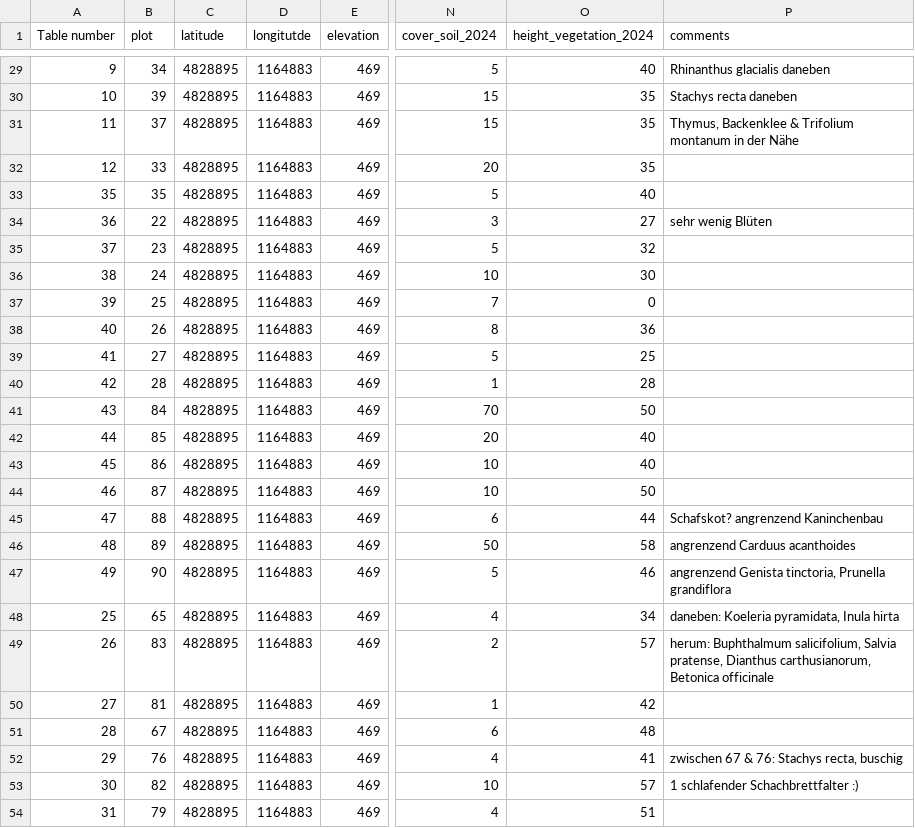
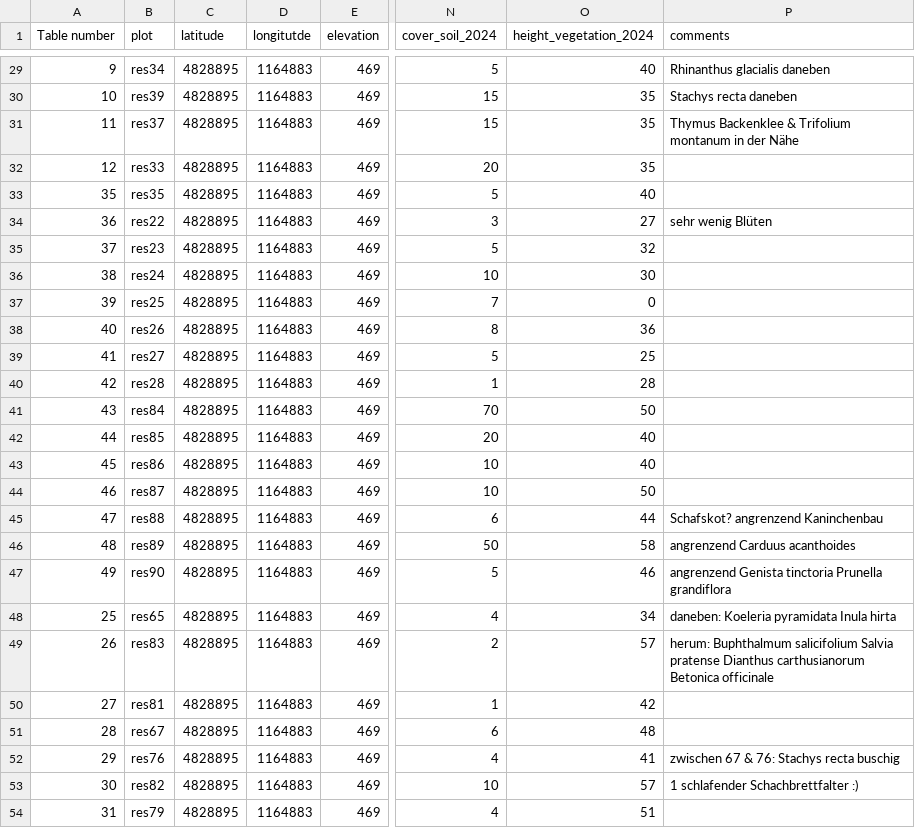
Before and after one commit to markus1bauer/2025_garchinger_heide_restoration, a CSV file: data/raw/data_raw_sites_restoration.csv, drawn as a sheet; only a part is shown, gaps mark what is left out; the diff covers the shown part only; the diff names each change by its address in the sheet, - before the commit and + after, or states it on an @@ line.

```diff
--- a/data/raw/data_raw_sites_restoration.csv
+++ b/data/raw/data_raw_sites_restoration.csv
-B29 (plot): 34
+B29 (plot): res34
-B30 (plot): 39
+B30 (plot): res39
-B31 (plot): 37
+B31 (plot): res37
-P31 (comments): Thymus, Backenklee &…
+P31 (comments): Thymus Backenklee &…
-B32 (plot): 33
+B32 (plot): res33
-B33 (plot): 35
+B33 (plot): res35
-B34 (plot): 22
+B34 (plot): res22
-B35 (plot): 23
+B35 (plot): res23
-B36 (plot): 24
+B36 (plot): res24
-B37 (plot): 25
+B37 (plot): res25
-B38 (plot): 26
+B38 (plot): res26
-B39 (plot): 27
+B39 (plot): res27
-B40 (plot): 28
+B40 (plot): res28
-B41 (plot): 84
+B41 (plot): res84
-B42 (plot): 85
+B42 (plot): res85
-B43 (plot): 86
+B43 (plot): res86
-B44 (plot): 87
+B44 (plot): res87
-B45 (plot): 88
+B45 (plot): res88
-B46 (plot): 89
+B46 (plot): res89
-B47 (plot): 90
+B47 (plot): res90
-P47 (comments): angrenzend Genista tinctoria, Prunella grandiflora
+P47 (comments): angrenzend Genista tinctoria Prunella grandiflora
-B48 (plot): 65
+B48 (plot): res65
-P48 (comments): daneben: Koeleria pyramidata, Inula hirta
+P48 (comments): daneben: Koeleria pyramidata Inula hirta
-B49 (plot): 83
+B49 (plot): res83
-P49 (comments): herum: Buphthalmum salicifolium, Salvia pratense, Dianthus carthusianorum, Betonica officinale
+P49 (comments): herum: Buphthalmum salicifolium Salvia pratense Dianthus carthusianorum Betonica officinale
-B50 (plot): 81
+B50 (plot): res81
-B51 (plot): 67
+B51 (plot): res67
-B52 (plot): 76
+B52 (plot): res76
-P52 (comments): zwischen 67 & 76: Stachys recta, buschig
+P52 (comments): zwischen 67 & 76: Stachys recta buschig
-B53 (plot): 82
+B53 (plot): res82
-B54 (plot): 79
+B54 (plot): res79
```
Also changed, not shown: 72 edited cells elsewhere in this file.
